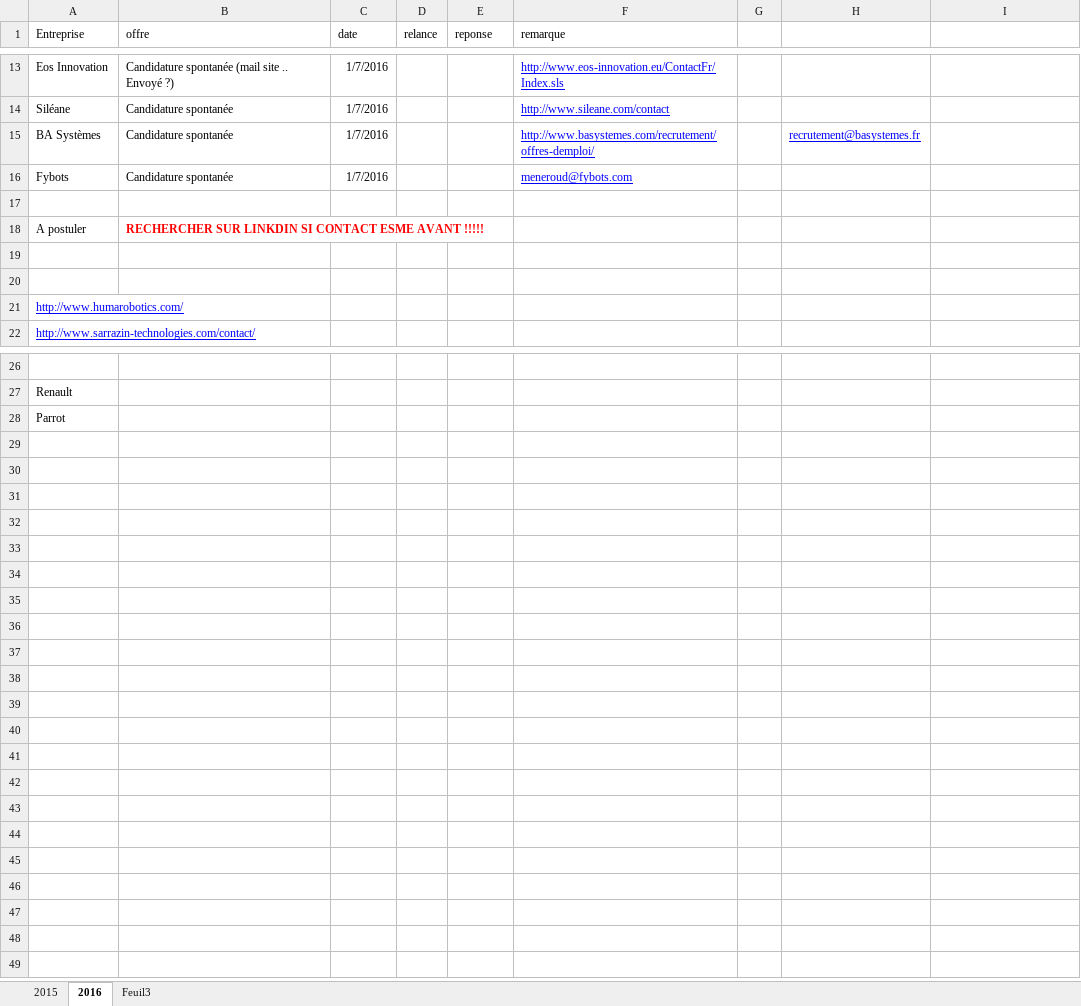
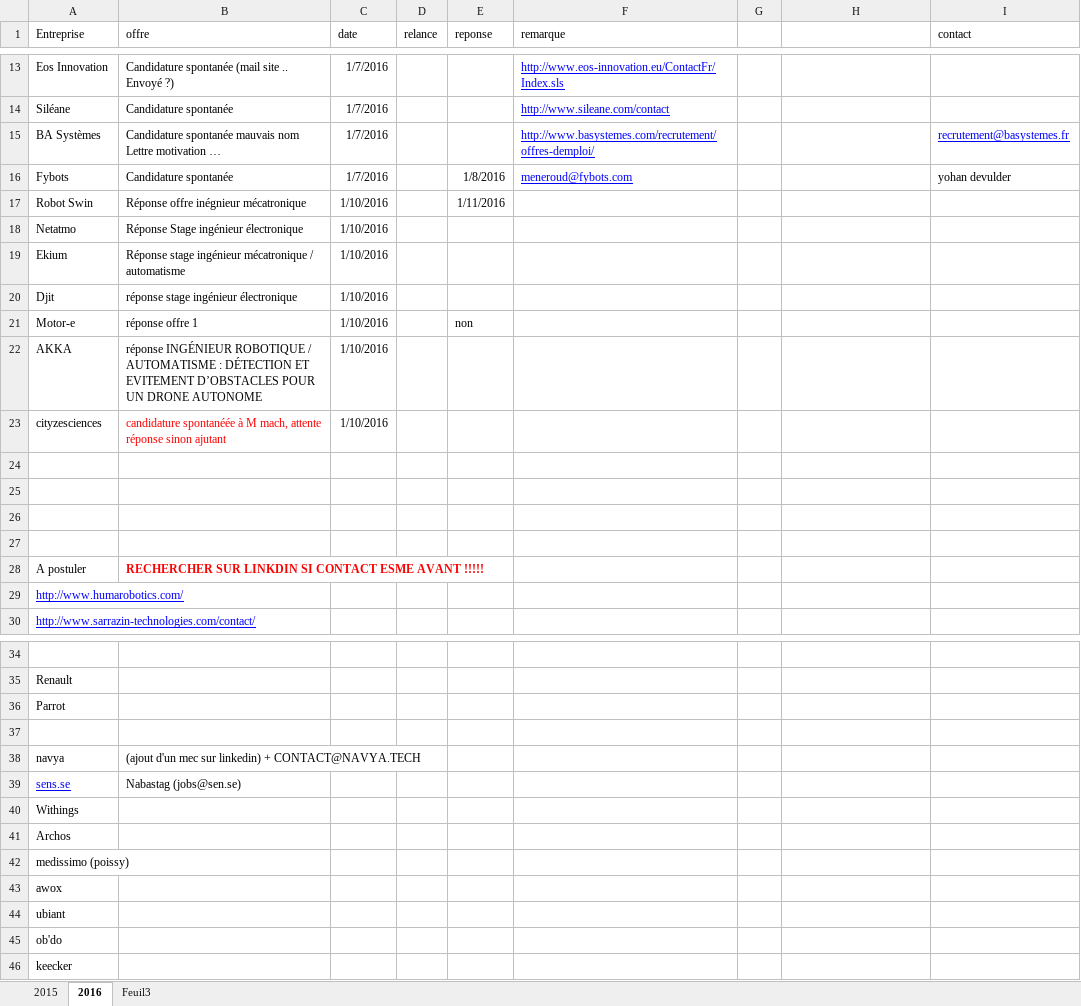
Before and after one commit to kaostheory78/stage, an Excel workbook: offre de stage/postulation.xlsx, sheet 2016, drawn as a sheet; only a part is shown, gaps mark what is left out; values as stored, in another font and other column widths than the file's, no borders; removed rows and columns are numbered as before the commit, all else as after; the diff covers the shown part only; the diff names each change by its address in the sheet, - before the commit and + after, or states it on an @@ line.

Commit message:
Postulation du weekend

```diff
--- a/offre de stage/postulation.xlsx (sheet 2016)
+++ b/offre de stage/postulation.xlsx (sheet 2016)
-I1: (empty)
+I1: contact
-B15 (offre): Candidature spontanée
+B15 (offre): Candidature spontanée mauvais nom Lettre motivation …
-H15: recrutement@basystemes.fr
+H15: (empty)
-I15 (contact): (empty)
+I15 (contact): recrutement@basystemes.fr
-E16 (reponse): (empty)
+E16 (reponse): 1/8/2016
-I16 (contact): (empty)
+I16 (contact): yohan devulder
+row 17: Robot Swin | Réponse offre inégnieur mécatronique | 1/10/2016 |  | 1/11/2016
+row 18: Netatmo | Réponse Stage ingénieur électronique | 1/10/2016
+row 19: Ekium | Réponse stage ingénieur mécatronique / automatisme | 1/10/2016
+row 20: Djit | réponse stage ingénieur électronique | 1/10/2016
+row 21: Motor-e | réponse offre 1 | 1/10/2016 |  | non
+row 22: AKKA | réponse INGÉNIEUR ROBOTIQUE / AUTOMATISME : DÉTECTION ET EVITEMENT D’OBSTACLES POUR UN DRONE AUTONOME | 1/10/2016
+row 23: cityzesciences | candidature spontanéée à M mach, attente réponse sinon ajutant | 1/10/2016
+row 24: (empty)
+row 25: (empty)
+row 26: (empty)
-row 19: (empty)
-row 20: (empty)
+row 37: (empty)
+row 38: navya | (ajout d'un mec sur linkedin) + CONTACT@NAVYA.TECH
+row 39: sens.se | Nabastag (jobs@sen.se)
+row 40: Withings
+row 41: Archos
+row 42: medissimo (poissy)
+row 43: awox
+row 44: ubiant
+row 45: ob'do
+row 46: keecker
```
Also changed, not shown: 3 edited cells elsewhere in this sheet, 36 other files.
